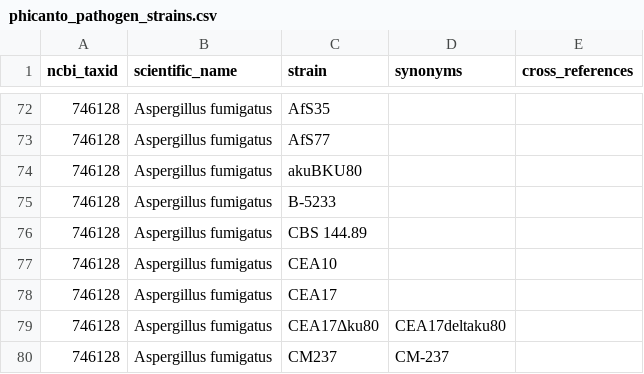
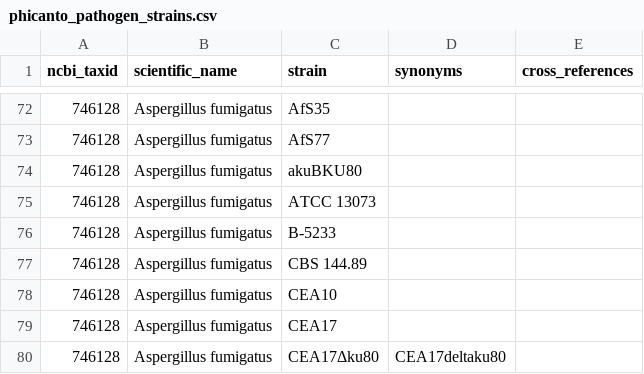
Before and after one commit to PHI-base/data, a CSV file: strains/phicanto_pathogen_strains.csv, drawn as a sheet; only a part is shown, gaps mark what is left out; the shorter side is filled out with more unchanged rows.

Commit message:
Add 'ATCC 13073' to pathogen strain list

```diff
--- a/strains/phicanto_pathogen_strains.csv
+++ b/strains/phicanto_pathogen_strains.csv
@@ -74,2 +74,3 @@ ncbi_taxid,scientific_name,strain,synonyms,cross_references
 746128,Aspergillus fumigatus,akuBKU80,,
+746128,Aspergillus fumigatus,ATCC 13073,,
 746128,Aspergillus fumigatus,B-5233,,
```
